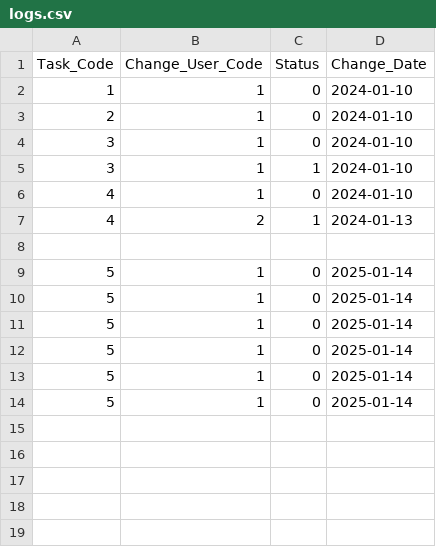
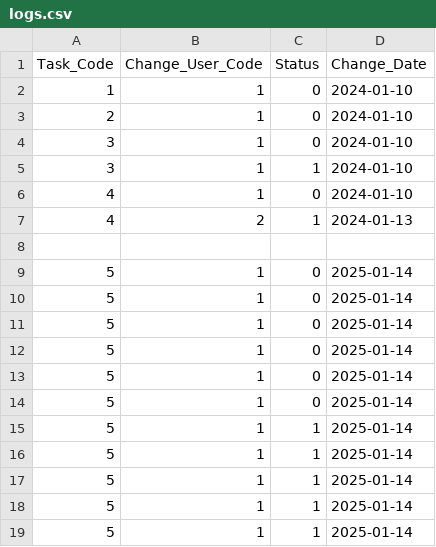
Before and after one commit to SLStudioLesson/chapter5assessment-ShotaTanikawa, a CSV file: app/src/main/resources/logs.csv, drawn as a sheet.

```diff
--- a/app/src/main/resources/logs.csv
+++ b/app/src/main/resources/logs.csv
@@ -14 +14,6 @@ Task_Code,Change_User_Code,Status,Change_Date
 5,1,0,2025-01-14
+5,1,1,2025-01-14
+5,1,1,2025-01-14
+5,1,1,2025-01-14
+5,1,1,2025-01-14
+5,1,1,2025-01-14
```
Also changed, not shown: 4 other files.
